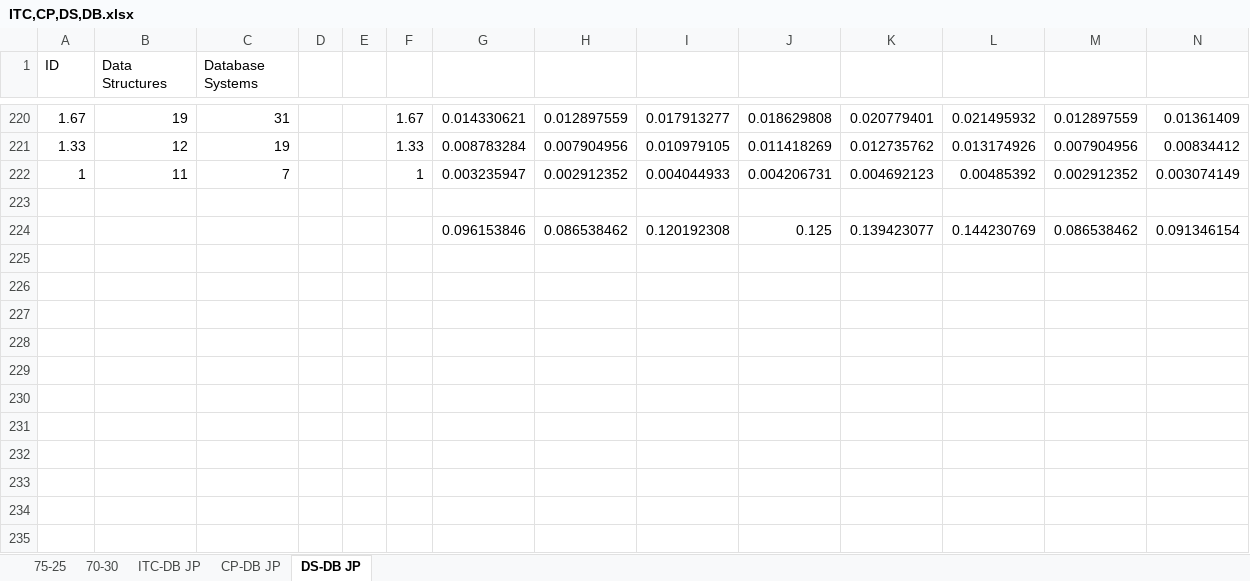
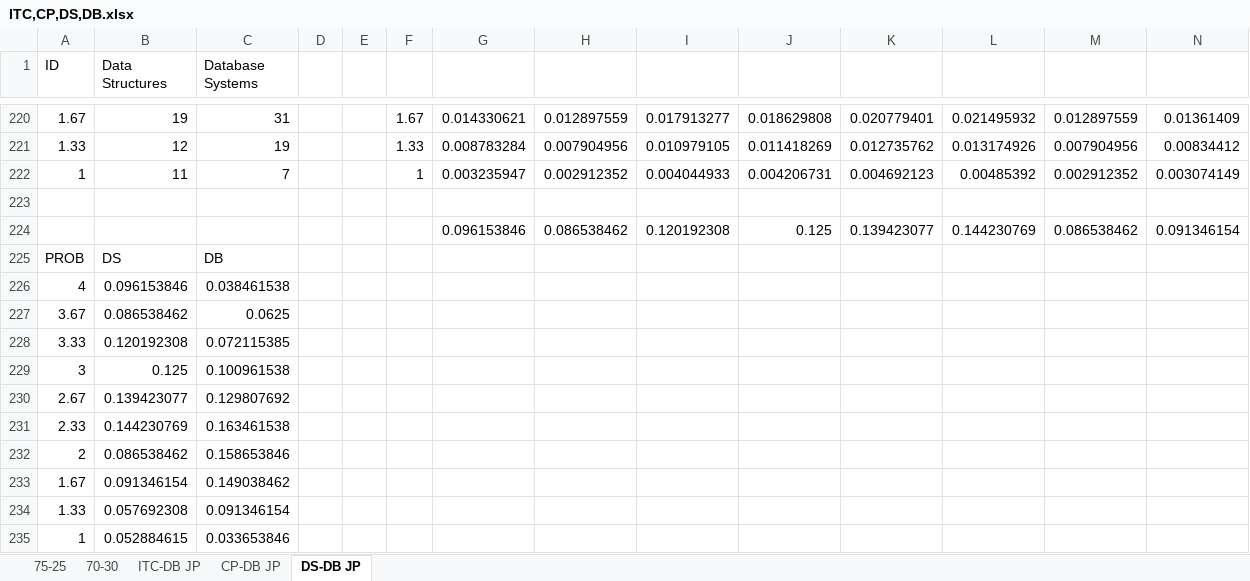
Before and after one commit to SafwanShaikh/FYPSourceCodes, an Excel workbook: ITC,CP,DS,DB.xlsx, sheet DS-DB JP, drawn as a sheet; only a part is shown, gaps mark what is left out; values as stored, in another font and other column widths than the file's, no borders; rows hold the shown columns only; the diff names each change by its address in the sheet, - before the commit and + after, or states it on an @@ line.

```diff
--- a/ITC,CP,DS,DB.xlsx (sheet DS-DB JP)
+++ b/ITC,CP,DS,DB.xlsx (sheet DS-DB JP)
+row 225: PROB | DS | DB
+row 226: 4 | 0.096153846 | 0.038461538
+row 227: 3.67 | 0.086538462 | 0.0625
+row 228: 3.33 | 0.120192308 | 0.072115385
+row 229: 3 | 0.125 | 0.100961538
+row 230: 2.67 | 0.139423077 | 0.129807692
+row 231: 2.33 | 0.144230769 | 0.163461538
+row 232: 2 | 0.086538462 | 0.158653846
+row 233: 1.67 | 0.091346154 | 0.149038462
+row 234: 1.33 | 0.057692308 | 0.091346154
+row 235: 1 | 0.052884615 | 0.033653846
```
Also changed, not shown: sheet CP-DB JP, formulas that keep their value, 26 other files.
